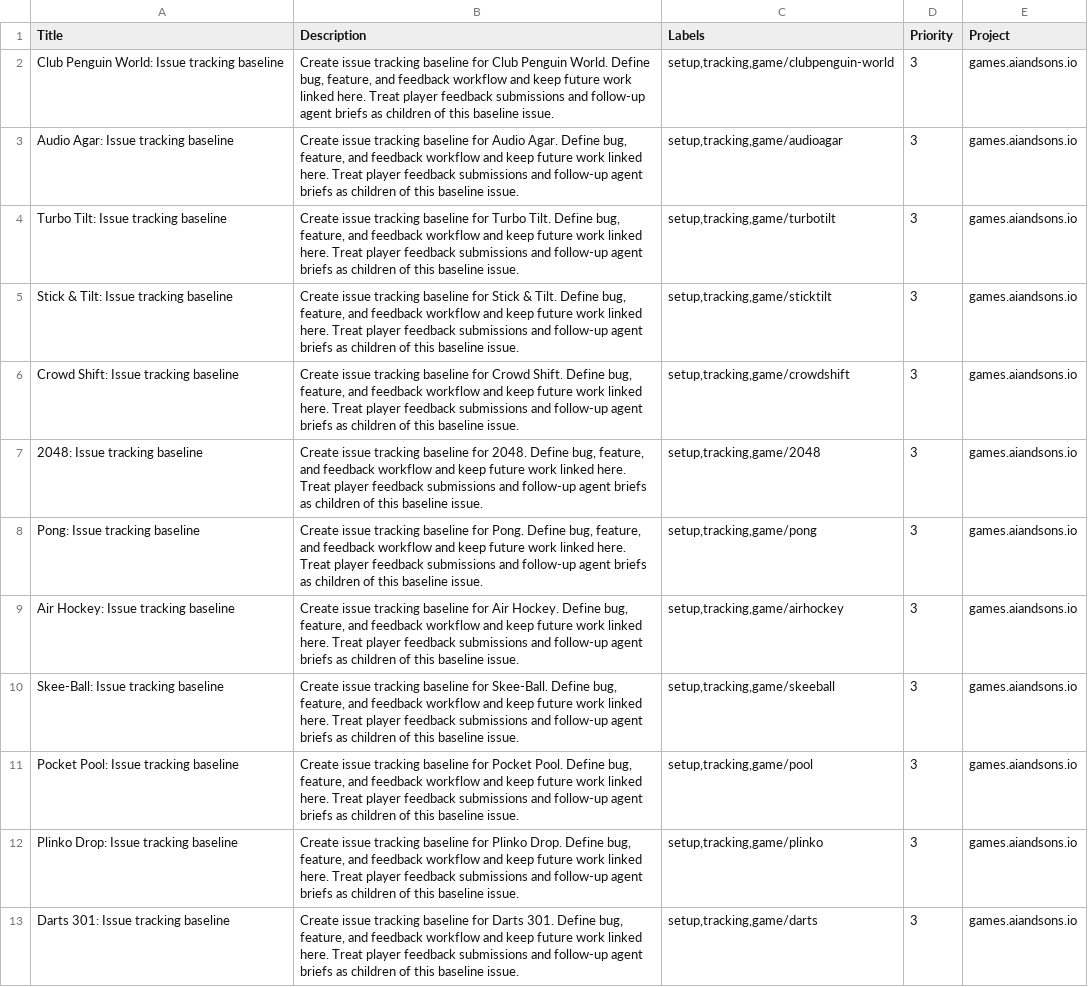
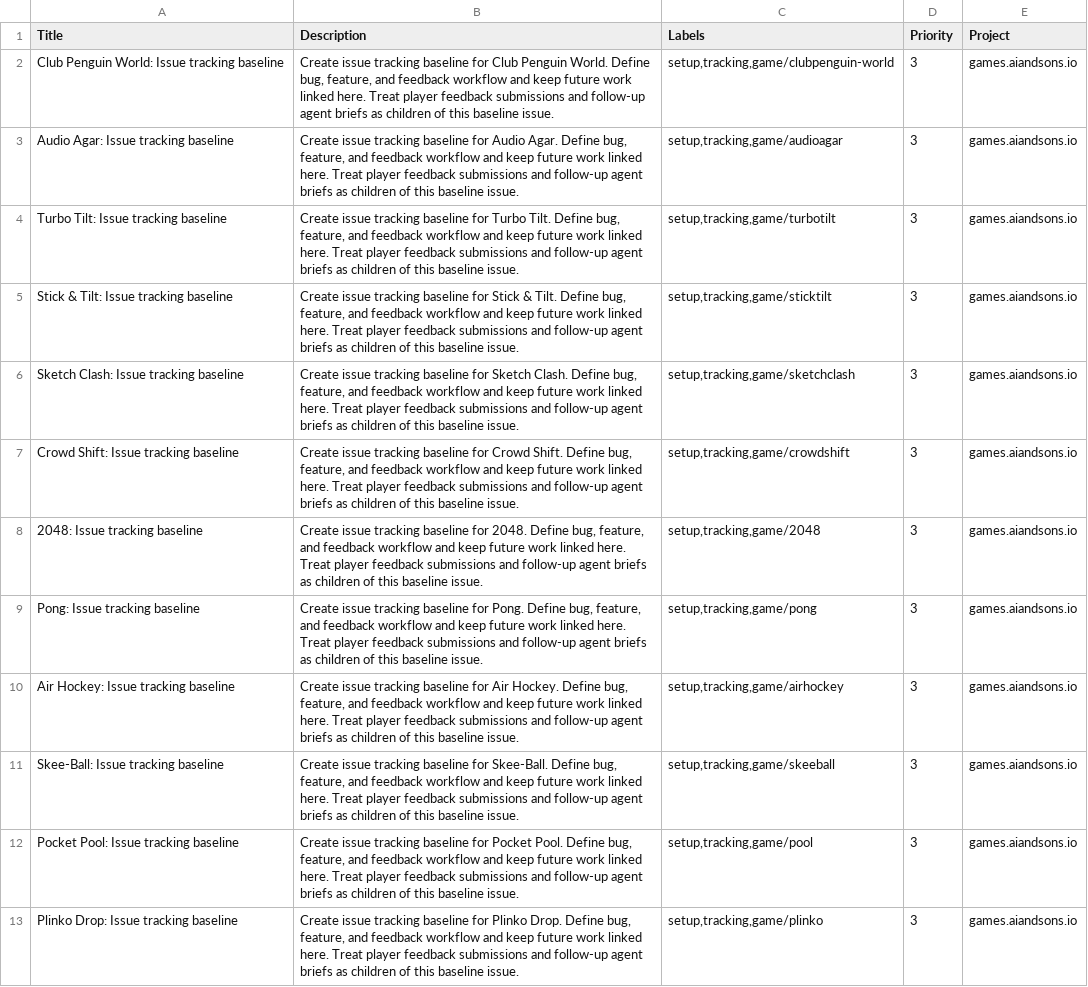
Before and after one commit to LEnc95/games.aiandsons.io, a CSV file: linear/game-issues.csv, drawn as a sheet; only a part is shown; the shorter side is filled out with more unchanged rows.

Commit message:
Fix nightly feedback readiness checks

```diff
--- a/linear/game-issues.csv
+++ b/linear/game-issues.csv
@@ -5,2 +5,3 @@ Turbo Tilt: Issue tracking baseline,"Create issue tracking baseline for Turbo Ti
 Stick & Tilt: Issue tracking baseline,"Create issue tracking baseline for Stick & Tilt. Define bug, feature, and feedback workflow and keep future work linked here. Treat player feedback submissions and follow-up agent briefs as children of this baseline issue.","setup,tracking,game/sticktilt",3,games.aiandsons.io
+Sketch Clash: Issue tracking baseline,"Create issue tracking baseline for Sketch Clash. Define bug, feature, and feedback workflow and keep future work linked here. Treat player feedback submissions and follow-up agent briefs as children of this baseline issue.","setup,tracking,game/sketchclash",3,games.aiandsons.io
 Crowd Shift: Issue tracking baseline,"Create issue tracking baseline for Crowd Shift. Define bug, feature, and feedback workflow and keep future work linked here. Treat player feedback submissions and follow-up agent briefs as children of this baseline issue.","setup,tracking,game/crowdshift",3,games.aiandsons.io
```
Also changed, not shown: 3 other files.
